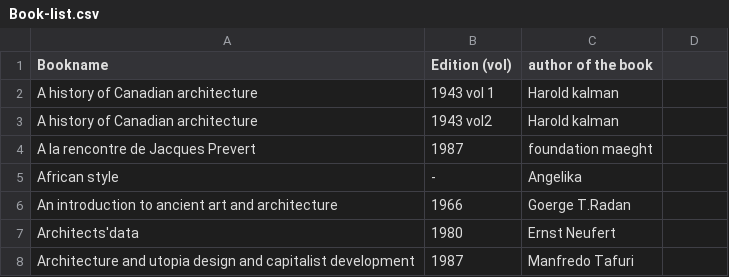
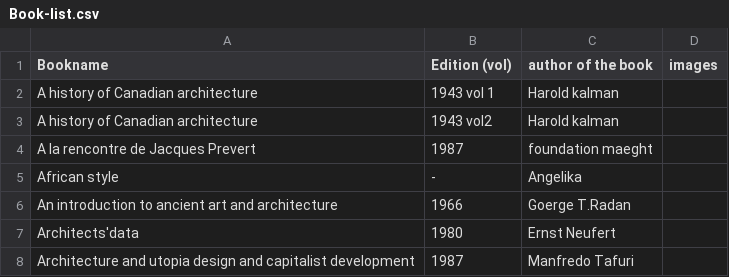
Before and after one commit to WeAreYEF/PAGarchLibrary, a CSV file: Book-list.csv, drawn as a sheet; only a part is shown.

Commit message:
Update Book-list.csv

```diff
--- a/Book-list.csv
+++ b/Book-list.csv
@@ -1,2 +1,2 @@
-Bookname, Edition (vol), author of the book
+Bookname, Edition (vol), author of the book,images
 A history of Canadian architecture,1943 vol 1,Harold kalman
```
